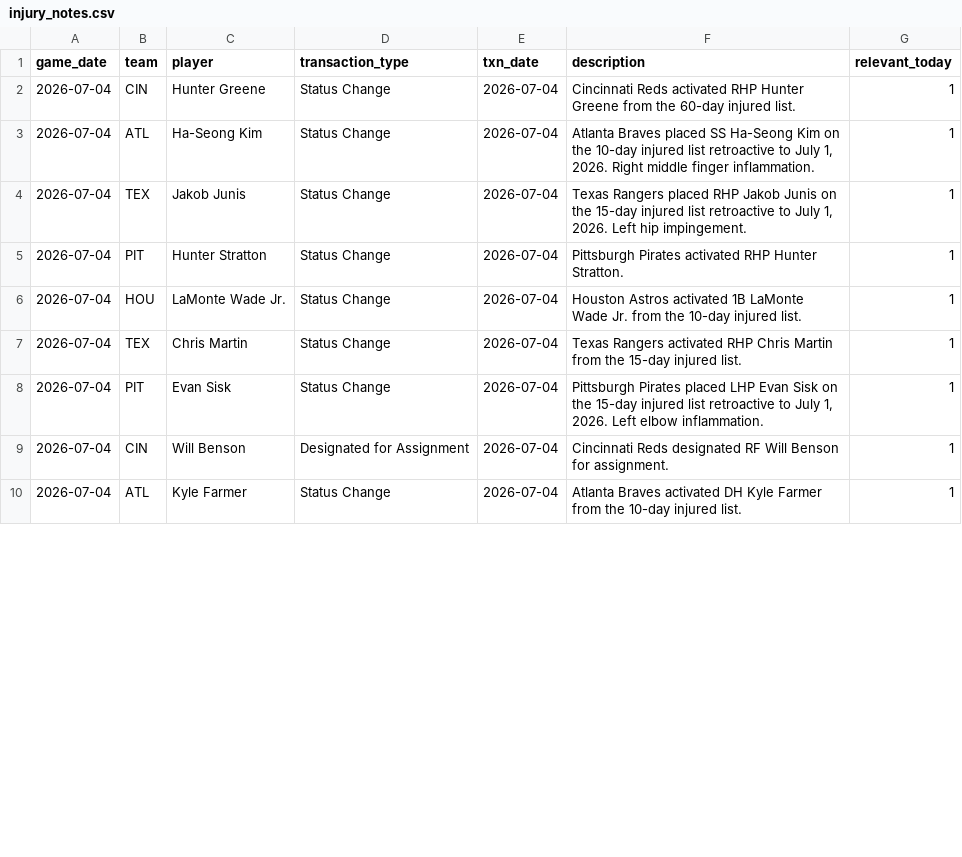
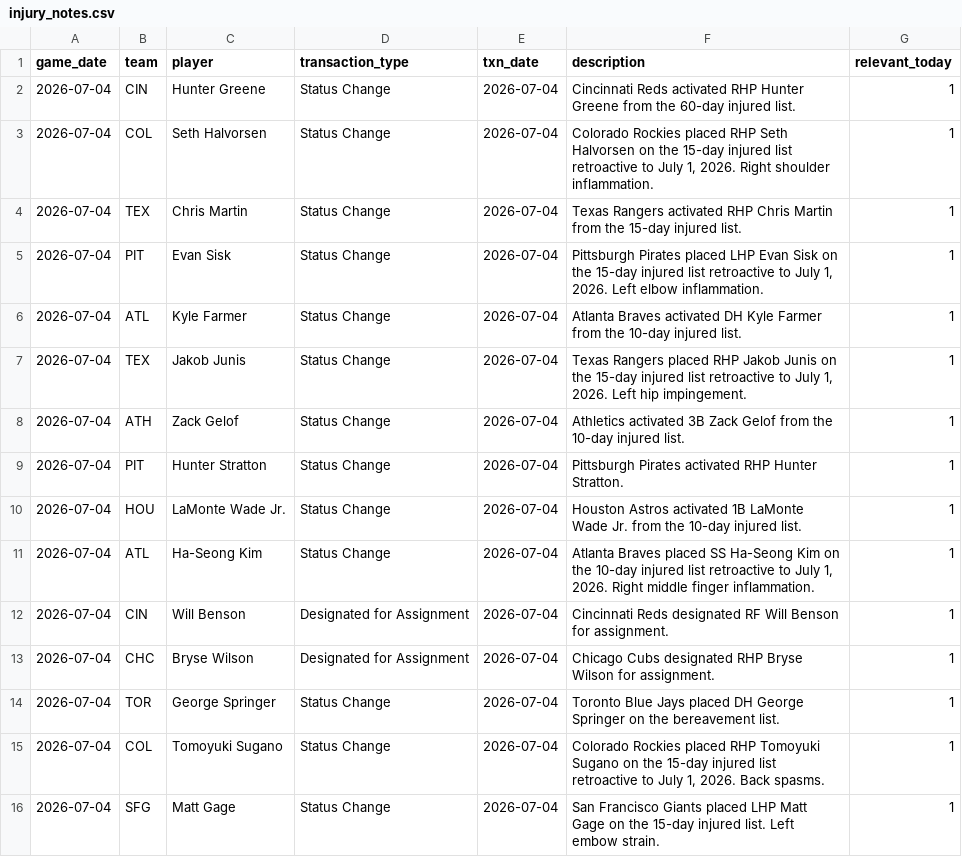
Before and after one commit to johnnydoe314/mlb-data, a CSV file: data/injury_notes.csv, drawn as a sheet; only a part is shown; the diff covers the shown part only.

Commit message:
Daily data 2026-07-04 22:55 UTC

```diff
--- a/data/injury_notes.csv
+++ b/data/injury_notes.csv
@@ -2,9 +2,15 @@ game_date,team,player,transaction_type,txn_date,description,relevant_today
 2026-07-04,CIN,Hunter Greene,Status Change,2026-07-04,Cincinnati Reds activated RHP Hunter Greene from the 60-day injured list.,1
-2026-07-04,ATL,Ha-Seong Kim,Status Change,2026-07-04,"Atlanta Braves placed SS Ha-Seong Kim on the 10-day injured list retroactive to July 1, 2026. Right middle finger inflammation.",1
+2026-07-04,COL,Seth Halvorsen,Status Change,2026-07-04,"Colorado Rockies placed RHP Seth Halvorsen on the 15-day injured list retroactive to July 1, 2026. Right shoulder inflammation.",1
+2026-07-04,TEX,Chris Martin,Status Change,2026-07-04,Texas Rangers activated RHP Chris Martin from the 15-day injured list.,1
+2026-07-04,PIT,Evan Sisk,Status Change,2026-07-04,"Pittsburgh Pirates placed LHP Evan Sisk on the 15-day injured list retroactive to July 1, 2026. Left elbow inflammation.",1
+2026-07-04,ATL,Kyle Farmer,Status Change,2026-07-04,Atlanta Braves activated DH Kyle Farmer from the 10-day injured list.,1
 2026-07-04,TEX,Jakob Junis,Status Change,2026-07-04,"Texas Rangers placed RHP Jakob Junis on the 15-day injured list retroactive to July 1, 2026. Left hip impingement.",1
+2026-07-04,ATH,Zack Gelof,Status Change,2026-07-04,Athletics activated 3B Zack Gelof from the 10-day injured list.,1
 2026-07-04,PIT,Hunter Stratton,Status Change,2026-07-04,Pittsburgh Pirates activated RHP Hunter Stratton.,1
 2026-07-04,HOU,LaMonte Wade Jr.,Status Change,2026-07-04,Houston Astros activated 1B LaMonte Wade Jr. from the 10-day injured list.,1
-2026-07-04,TEX,Chris Martin,Status Change,2026-07-04,Texas Rangers activated RHP Chris Martin from the 15-day injured list.,1
-2026-07-04,PIT,Evan Sisk,Status Change,2026-07-04,"Pittsburgh Pirates placed LHP Evan Sisk on the 15-day injured list retroactive to July 1, 2026. Left elbow inflammation.",1
+2026-07-04,ATL,Ha-Seong Kim,Status Change,2026-07-04,"Atlanta Braves placed SS Ha-Seong Kim on the 10-day injured list retroactive to July 1, 2026. Right middle finger inflammation.",1
 2026-07-04,CIN,Will Benson,Designated for Assignment,2026-07-04,Cincinnati Reds designated RF Will Benson for assignment.,1
-2026-07-04,ATL,Kyle Farmer,Status Change,2026-07-04,Atlanta Braves activated DH Kyle Farmer from the 10-day injured list.,1
+2026-07-04,CHC,Bryse Wilson,Designated for Assignment,2026-07-04,Chicago Cubs designated RHP Bryse Wilson for assignment.,1
+2026-07-04,TOR,George Springer,Status Change,2026-07-04,Toronto Blue Jays placed DH George Springer on the bereavement list.,1
+2026-07-04,COL,Tomoyuki Sugano,Status Change,2026-07-04,"Colorado Rockies placed RHP Tomoyuki Sugano on the 15-day injured list retroactive to July 1, 2026. Back spasms.",1
+2026-07-04,SFG,Matt Gage,Status Change,2026-07-04,San Francisco Giants placed LHP Matt Gage on the 15-day injured list. Left embow strain.,1
```
Also changed, not shown: 3 added rows, 30 moved rows and 3 edited cells elsewhere in this file, data/bullpen.csv, data/bullpen_fatigue.csv, 3 other files.
